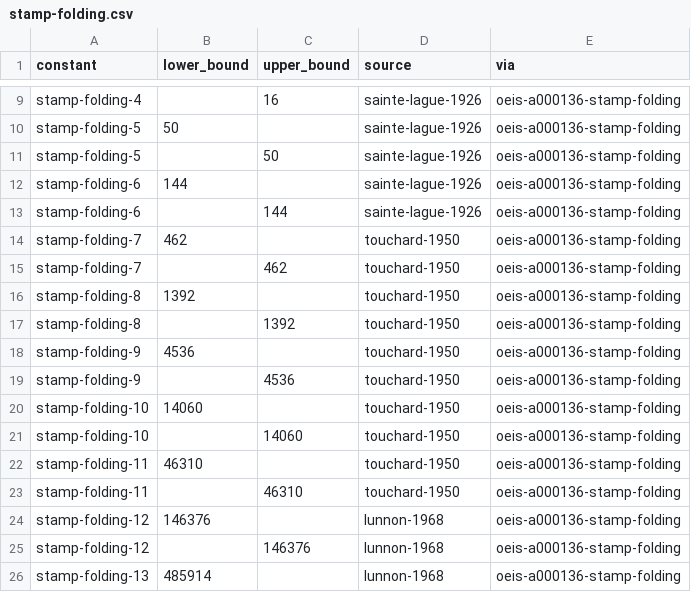
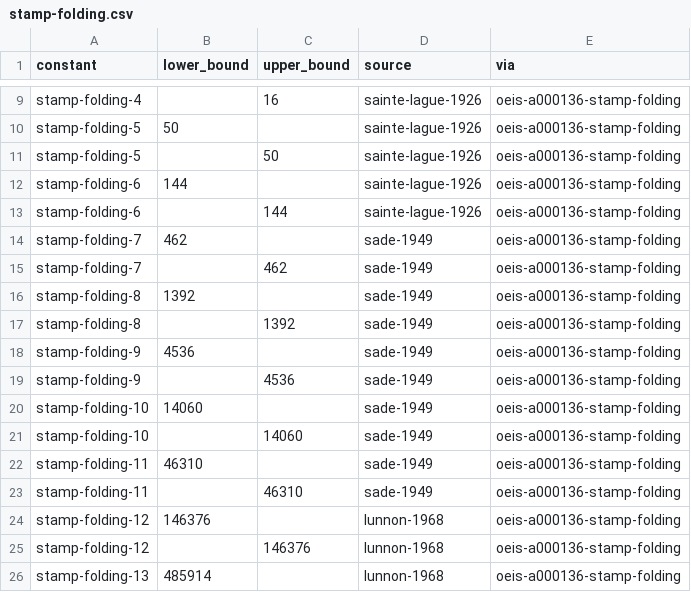
Before and after one commit to bargainlandz-code/leaps-in-bounds, a CSV file: literature/bounds/stamp-folding.csv, drawn as a sheet; only a part is shown, gaps mark what is left out.

```diff
--- a/literature/bounds/stamp-folding.csv
+++ b/literature/bounds/stamp-folding.csv
@@ -13,12 +13,12 @@ stamp-folding-6,144,,sainte-lague-1926,oeis-a000136-stamp-folding
 stamp-folding-6,,144,sainte-lague-1926,oeis-a000136-stamp-folding
-stamp-folding-7,462,,touchard-1950,oeis-a000136-stamp-folding
-stamp-folding-7,,462,touchard-1950,oeis-a000136-stamp-folding
-stamp-folding-8,1392,,touchard-1950,oeis-a000136-stamp-folding
-stamp-folding-8,,1392,touchard-1950,oeis-a000136-stamp-folding
-stamp-folding-9,4536,,touchard-1950,oeis-a000136-stamp-folding
-stamp-folding-9,,4536,touchard-1950,oeis-a000136-stamp-folding
-stamp-folding-10,14060,,touchard-1950,oeis-a000136-stamp-folding
-stamp-folding-10,,14060,touchard-1950,oeis-a000136-stamp-folding
-stamp-folding-11,46310,,touchard-1950,oeis-a000136-stamp-folding
-stamp-folding-11,,46310,touchard-1950,oeis-a000136-stamp-folding
+stamp-folding-7,462,,sade-1949,oeis-a000136-stamp-folding
+stamp-folding-7,,462,sade-1949,oeis-a000136-stamp-folding
+stamp-folding-8,1392,,sade-1949,oeis-a000136-stamp-folding
+stamp-folding-8,,1392,sade-1949,oeis-a000136-stamp-folding
+stamp-folding-9,4536,,sade-1949,oeis-a000136-stamp-folding
+stamp-folding-9,,4536,sade-1949,oeis-a000136-stamp-folding
+stamp-folding-10,14060,,sade-1949,oeis-a000136-stamp-folding
+stamp-folding-10,,14060,sade-1949,oeis-a000136-stamp-folding
+stamp-folding-11,46310,,sade-1949,oeis-a000136-stamp-folding
+stamp-folding-11,,46310,sade-1949,oeis-a000136-stamp-folding
 stamp-folding-12,146376,,lunnon-1968,oeis-a000136-stamp-folding
```
Also changed, not shown: 2 other files.
